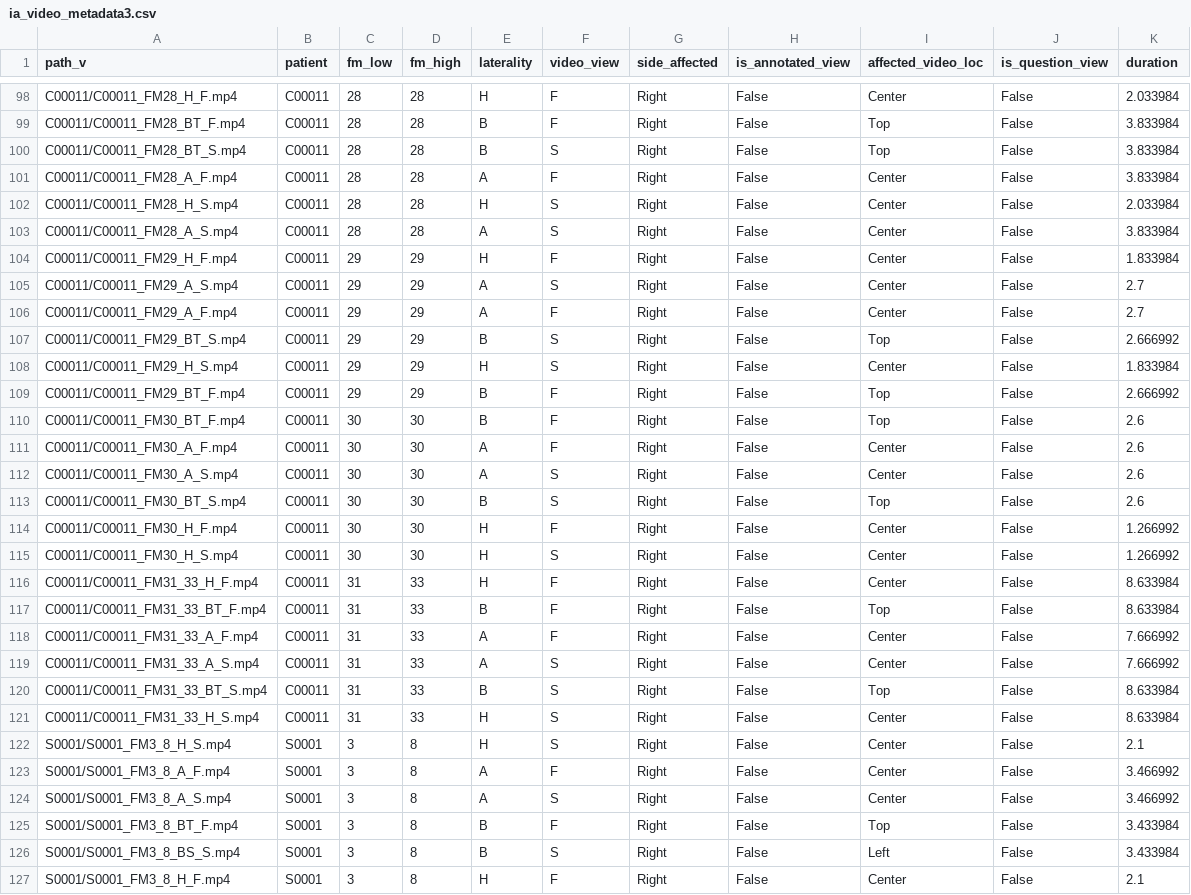
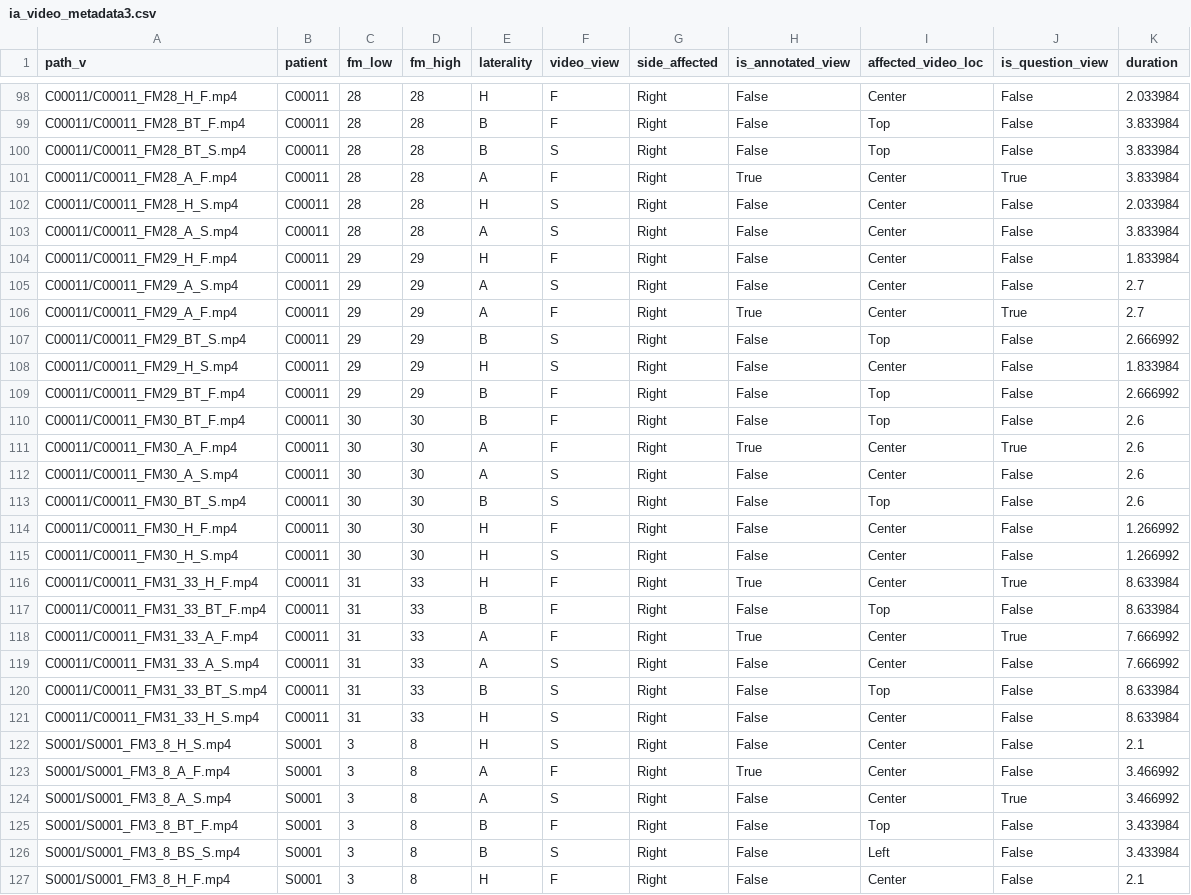
Before and after one commit to livctr/vlms4rehab, a CSV file: data/ia/ia_video_metadata3.csv, drawn as a sheet; only a part is shown, gaps mark what is left out; the diff covers the shown part only.

```diff
--- a/data/ia/ia_video_metadata3.csv
+++ b/data/ia/ia_video_metadata3.csv
@@ -100,3 +100,3 @@ C00011/C00011_FM28_BT_F.mp4,C00011,28,28,B,F,Right,False,Top,False,3.833984
 C00011/C00011_FM28_BT_S.mp4,C00011,28,28,B,S,Right,False,Top,False,3.833984
-C00011/C00011_FM28_A_F.mp4,C00011,28,28,A,F,Right,False,Center,False,3.833984
+C00011/C00011_FM28_A_F.mp4,C00011,28,28,A,F,Right,True,Center,True,3.833984
 C00011/C00011_FM28_H_S.mp4,C00011,28,28,H,S,Right,False,Center,False,2.033984
@@ -105,3 +105,3 @@ C00011/C00011_FM29_H_F.mp4,C00011,29,29,H,F,Right,False,Center,False,1.833984
 C00011/C00011_FM29_A_S.mp4,C00011,29,29,A,S,Right,False,Center,False,2.7
-C00011/C00011_FM29_A_F.mp4,C00011,29,29,A,F,Right,False,Center,False,2.7
+C00011/C00011_FM29_A_F.mp4,C00011,29,29,A,F,Right,True,Center,True,2.7
 C00011/C00011_FM29_BT_S.mp4,C00011,29,29,B,S,Right,False,Top,False,2.666992
@@ -110,3 +110,3 @@ C00011/C00011_FM29_BT_F.mp4,C00011,29,29,B,F,Right,False,Top,False,2.666992
 C00011/C00011_FM30_BT_F.mp4,C00011,30,30,B,F,Right,False,Top,False,2.6
-C00011/C00011_FM30_A_F.mp4,C00011,30,30,A,F,Right,False,Center,False,2.6
+C00011/C00011_FM30_A_F.mp4,C00011,30,30,A,F,Right,True,Center,True,2.6
 C00011/C00011_FM30_A_S.mp4,C00011,30,30,A,S,Right,False,Center,False,2.6
@@ -115,5 +115,5 @@ C00011/C00011_FM30_H_F.mp4,C00011,30,30,H,F,Right,False,Center,False,1.266992
 C00011/C00011_FM30_H_S.mp4,C00011,30,30,H,S,Right,False,Center,False,1.266992
-C00011/C00011_FM31_33_H_F.mp4,C00011,31,33,H,F,Right,False,Center,False,8.633984
+C00011/C00011_FM31_33_H_F.mp4,C00011,31,33,H,F,Right,True,Center,True,8.633984
 C00011/C00011_FM31_33_BT_F.mp4,C00011,31,33,B,F,Right,False,Top,False,8.633984
-C00011/C00011_FM31_33_A_F.mp4,C00011,31,33,A,F,Right,False,Center,False,7.666992
+C00011/C00011_FM31_33_A_F.mp4,C00011,31,33,A,F,Right,True,Center,True,7.666992
 C00011/C00011_FM31_33_A_S.mp4,C00011,31,33,A,S,Right,False,Center,False,7.666992
@@ -122,4 +122,4 @@ C00011/C00011_FM31_33_H_S.mp4,C00011,31,33,H,S,Right,False,Center,False,8.633984
 S0001/S0001_FM3_8_H_S.mp4,S0001,3,8,H,S,Right,False,Center,False,2.1
-S0001/S0001_FM3_8_A_F.mp4,S0001,3,8,A,F,Right,False,Center,False,3.466992
-S0001/S0001_FM3_8_A_S.mp4,S0001,3,8,A,S,Right,False,Center,False,3.466992
+S0001/S0001_FM3_8_A_F.mp4,S0001,3,8,A,F,Right,True,Center,False,3.466992
+S0001/S0001_FM3_8_A_S.mp4,S0001,3,8,A,S,Right,False,Center,True,3.466992
 S0001/S0001_FM3_8_BT_F.mp4,S0001,3,8,B,F,Right,False,Top,False,3.433984
```
Also changed, not shown: 152 edited cells elsewhere in this file, 4 other files.
